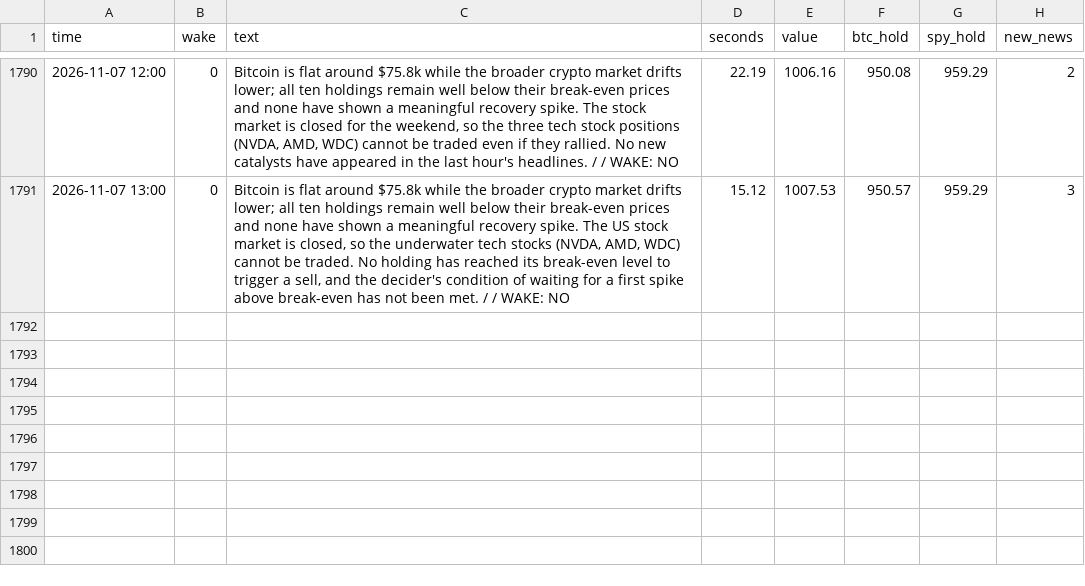
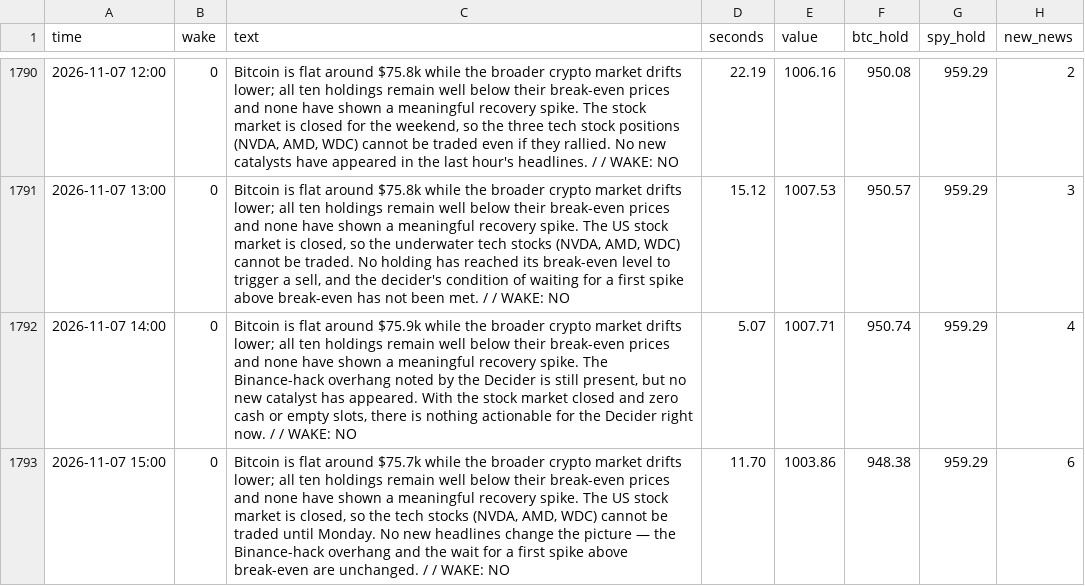
Before and after one commit to osofat100-cmyk/Machine-, a CSV file: mixed/watcher_hourly_3m_ultra_week.csv, drawn as a sheet; only a part is shown, gaps mark what is left out.

```diff
--- a/mixed/watcher_hourly_3m_ultra_week.csv
+++ b/mixed/watcher_hourly_3m_ultra_week.csv
@@ -1791 +1791,3 @@ time,wake,text,seconds,value,btc_hold,spy_hold,new_news
 2026-11-07 13:00,0,"Bitcoin is flat around $75.8k while the broader crypto market drifts lower; all ten holdings remain well below their break-even prices and none have shown a meaningful recovery spike. The US stock market is closed, so the underwater tech stocks (NVDA, AMD, WDC) cannot be traded. No holding has reached its break-even level to trigger a sell, and the decider's condition of waiting for a first spike above break-even has not been met. /  / WAKE: NO",15.12,1007.53,950.57,959.29,3
+2026-11-07 14:00,0,"Bitcoin is flat around $75.9k while the broader crypto market drifts lower; all ten holdings remain well below their break-even prices and none have shown a meaningful recovery spike. The Binance-hack overhang noted by the Decider is still present, but no new catalyst has appeared. With the stock market closed and zero cash or empty slots, there is nothing actionable for the Decider right now. /  / WAKE: NO",5.07,1007.71,950.74,959.29,4
+2026-11-07 15:00,0,"Bitcoin is flat around $75.7k while the broader crypto market drifts lower; all ten holdings remain well below their break-even prices and none have shown a meaningful recovery spike. The US stock market is closed, so the tech stocks (NVDA, AMD, WDC) cannot be traded until Monday. No new headlines change the picture — the Binance-hack overhang and the wait for a first spike above break-even are unchanged. /  / WAKE: NO",11.70,1003.86,948.38,959.29,6
```
